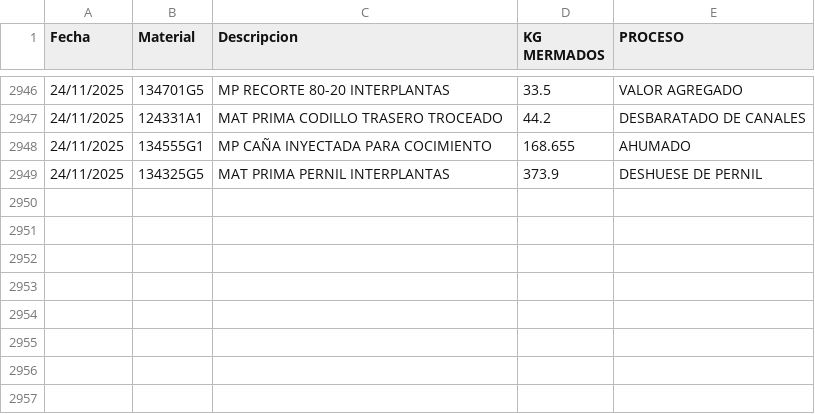
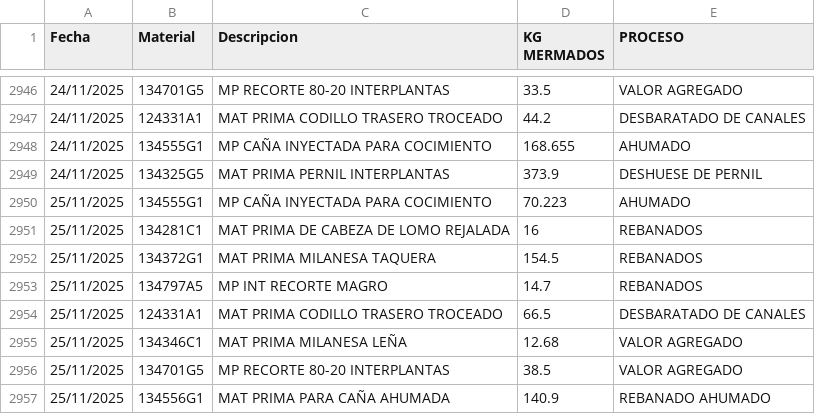
Before and after one commit to rosaliolh/basedatos, a CSV file: registrodemermaprocesosirapuato.csv, drawn as a sheet; only a part is shown, gaps mark what is left out.

Commit message:
Update registrodemermaprocesosirapuato.csv

```diff
--- a/registrodemermaprocesosirapuato.csv
+++ b/registrodemermaprocesosirapuato.csv
@@ -2949 +2949,9 @@ Fecha,Material,Descripcion,KG MERMADOS,PROCESO
 24/11/2025,134325G5,MAT PRIMA PERNIL INTERPLANTAS,373.9,DESHUESE DE PERNIL
+25/11/2025,134555G1,MP CAÑA INYECTADA PARA COCIMIENTO,70.223,AHUMADO
+25/11/2025,134281C1,MAT PRIMA DE CABEZA DE LOMO REJALADA,16,REBANADOS
+25/11/2025,134372G1,MAT PRIMA MILANESA TAQUERA,154.5,REBANADOS
+25/11/2025,134797A5,MP INT RECORTE MAGRO,14.7,REBANADOS
+25/11/2025,124331A1,MAT PRIMA CODILLO TRASERO TROCEADO,66.5,DESBARATADO DE CANALES
+25/11/2025,134346C1,MAT PRIMA MILANESA LEÑA,12.68,VALOR AGREGADO
+25/11/2025,134701G5,MP RECORTE 80-20 INTERPLANTAS,38.5,VALOR AGREGADO
+25/11/2025,134556G1,MAT PRIMA PARA CAÑA AHUMADA,140.9,REBANADO AHUMADO
```
